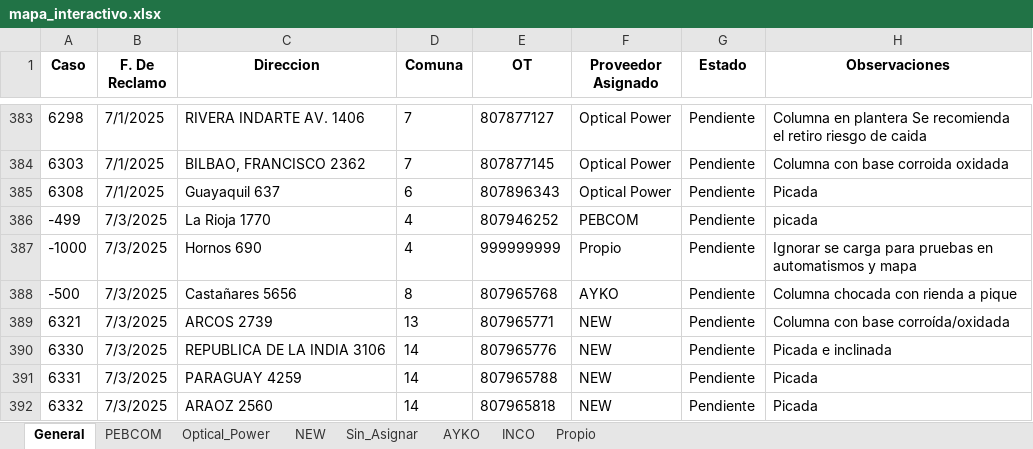
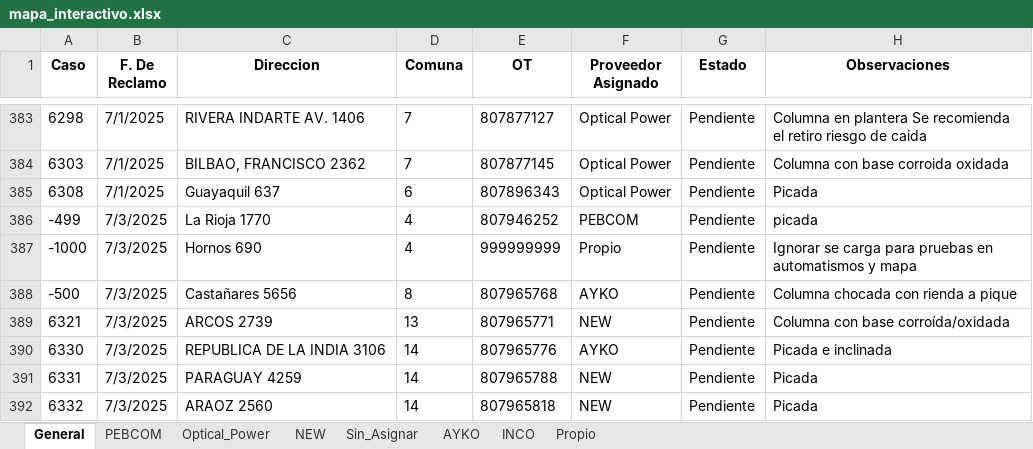
Before and after one commit to riv1matias/mi-repositorio, an Excel workbook: mapa_interactivo.xlsx, sheet General, drawn as a sheet; only a part is shown, gaps mark what is left out; values as stored, in another font and other column widths than the file's, no borders; the diff names each change by its address in the sheet, - before the commit and + after, or states it on an @@ line.

```diff
--- a/mapa_interactivo.xlsx (sheet General)
+++ b/mapa_interactivo.xlsx (sheet General)
-F390 (Proveedor Asignado): NEW
+F390 (Proveedor Asignado): AYKO
```
Also changed, not shown: sheet NEW, sheet AYKO, 1 other file.
